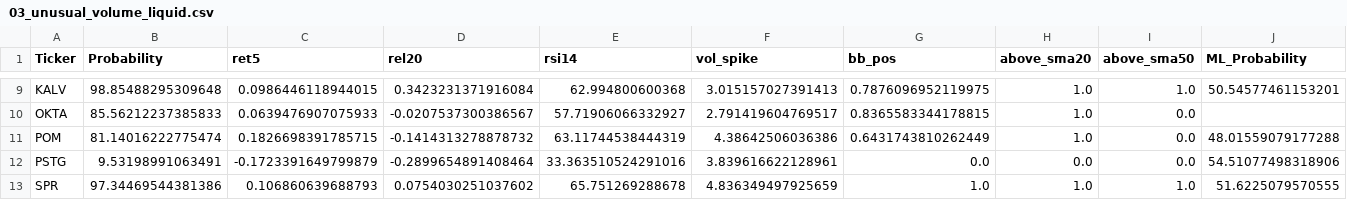
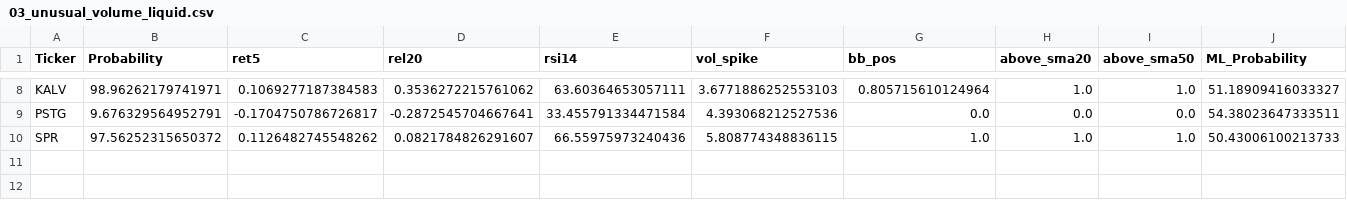
Before and after one commit to mox0716/Swing_Auto_Hybrid, a CSV file: out/03_unusual_volume_liquid.csv, drawn as a sheet; only a part is shown, gaps mark what is left out; removed rows and columns are numbered as before the commit, all else as after; the diff covers the shown part only; the diff names each change by its address in the sheet, - before the commit and + after, or states it on an @@ line.

```diff
--- a/out/03_unusual_volume_liquid.csv
+++ b/out/03_unusual_volume_liquid.csv
-B8 (Probability): 98.85488295309648
+B8 (Probability): 98.96262179741971
-C8 (ret5): 0.0986446118944015
+C8 (ret5): 0.1069277187384583
-D8 (rel20): 0.3423231371916084
+D8 (rel20): 0.3536272215761062
-E8 (rsi14): 62.994800600368
+E8 (rsi14): 63.60364653057111
-F8 (vol_spike): 3.015157027391413
+F8 (vol_spike): 3.6771886252553103
-G8 (bb_pos): 0.7876096952119975
+G8 (bb_pos): 0.805715610124964
-J8 (ML_Probability): 50.54577461153201
+J8 (ML_Probability): 51.18909416033327
-row 10: OKTA | 85.56212237385833 | 0.0639476907075933 | -0.0207537300386567 | 57.71906066332927 | 2.791419604769517 | 0.8365583344178815 | 1.0 | 0.0
-row 11: POM | 81.14016222775474 | 0.1826698391785715 | -0.1414313278878732 | 63.11744538444319 | 4.38642506036386 | 0.6431743810262449 | 1.0 | 0.0 | 48.01559079177288
-B9 (Probability): 9.53198991063491
+B9 (Probability): 9.676329564952791
-C9 (ret5): -0.1723391649799879
+C9 (ret5): -0.1704750786726817
-D9 (rel20): -0.2899654891408464
+D9 (rel20): -0.2872545704667641
-E9 (rsi14): 33.363510524291016
+E9 (rsi14): 33.455791334471584
-F9 (vol_spike): 3.839616622128961
+F9 (vol_spike): 4.393068212527536
-J9 (ML_Probability): 54.51077498318906
+J9 (ML_Probability): 54.38023647333511
-B10 (Probability): 97.34469544381386
+B10 (Probability): 97.56252315650372
-C10 (ret5): 0.106860639688793
+C10 (ret5): 0.1126482745548262
-D10 (rel20): 0.0754030251037602
+D10 (rel20): 0.0821784826291607
-E10 (rsi14): 65.751269288678
+E10 (rsi14): 66.55975973240436
-F10 (vol_spike): 4.836349497925659
+F10 (vol_spike): 5.808774348836115
-J10 (ML_Probability): 51.6225079570555
+J10 (ML_Probability): 50.43006100213733
```
Also changed, not shown: 1 added row, 2 removed rows and 28 edited cells elsewhere in this file, out/07_gap_watch_liquid.csv.
